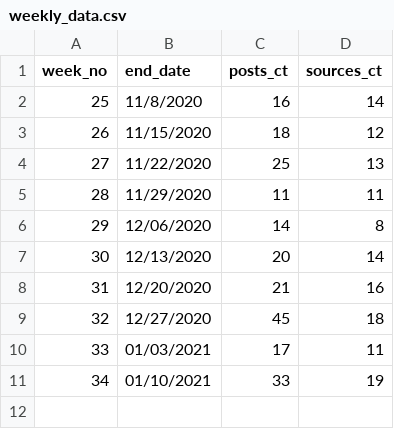
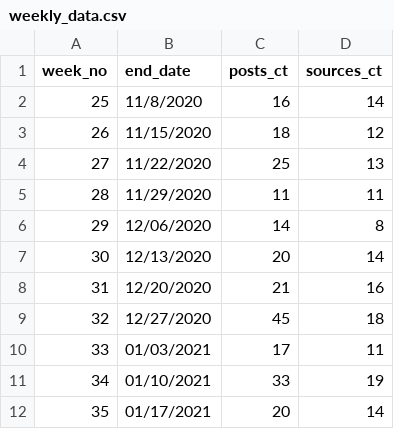
Before and after one commit to robocalpico/robocalpico.github.io, a CSV file: _data/weekly_data.csv, drawn as a sheet.

Commit message:
weekly 35 update

```diff
--- a/_data/weekly_data.csv
+++ b/_data/weekly_data.csv
@@ -11 +11,2 @@ week_no,end_date,posts_ct,sources_ct
 34,01/10/2021,33,19
+35,01/17/2021,20,14
```
Also changed, not shown: 2 other files.
